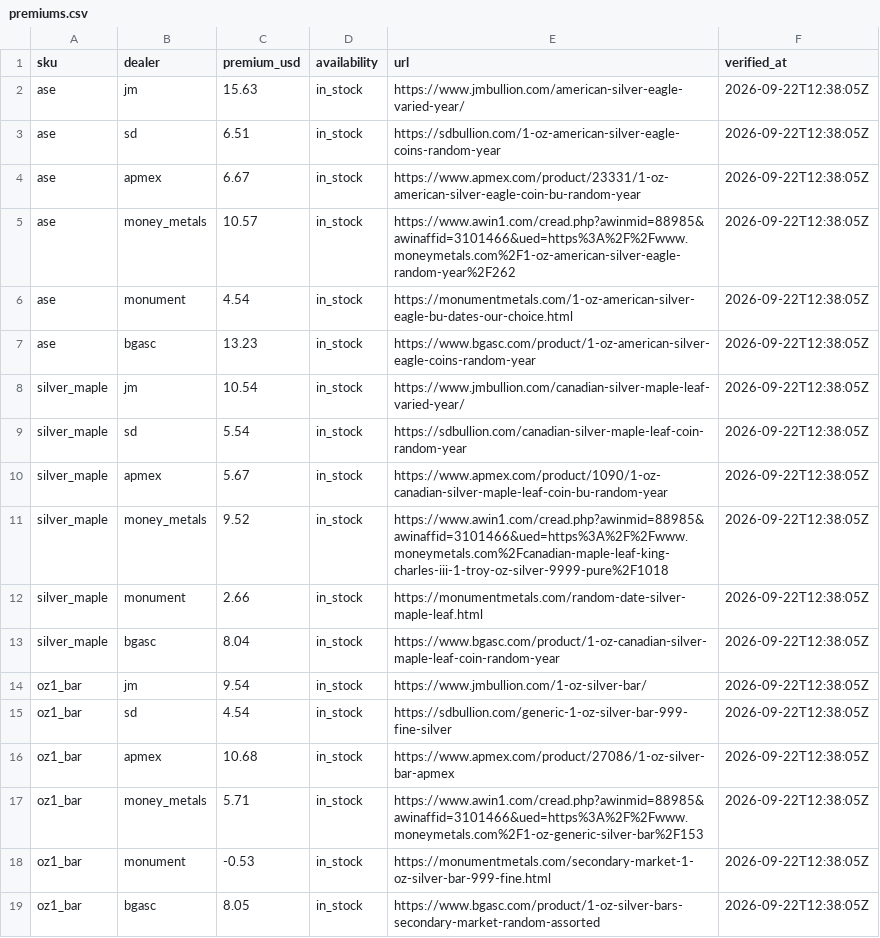
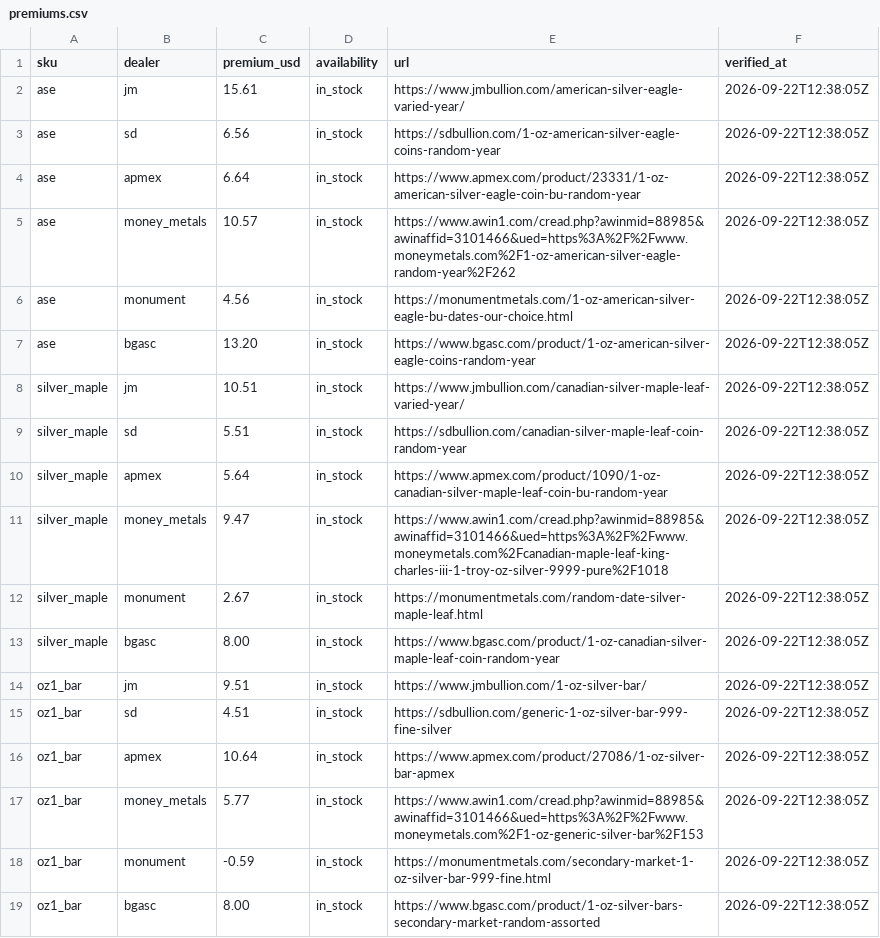
Before and after one commit to cthacke1/troydesk-data, a CSV file: data/premiums.csv, drawn as a sheet.

Commit message:
Add files via upload

```diff
--- a/data/premiums.csv
+++ b/data/premiums.csv
@@ -1,19 +1,19 @@
 sku,dealer,premium_usd,availability,url,verified_at
-ase,jm,15.63,in_stock,https://www.jmbullion.com/american-silver-eagle-varied-year/,2026-09-22T12:38:05Z
-ase,sd,6.51,in_stock,https://sdbullion.com/1-oz-american-silver-eagle-coins-random-year,2026-09-22T12:38:05Z
-ase,apmex,6.67,in_stock,https://www.apmex.com/product/23331/1-oz-american-silver-eagle-coin-bu-random-year,2026-09-22T12:38:05Z
+ase,jm,15.61,in_stock,https://www.jmbullion.com/american-silver-eagle-varied-year/,2026-09-22T12:38:05Z
+ase,sd,6.56,in_stock,https://sdbullion.com/1-oz-american-silver-eagle-coins-random-year,2026-09-22T12:38:05Z
+ase,apmex,6.64,in_stock,https://www.apmex.com/product/23331/1-oz-american-silver-eagle-coin-bu-random-year,2026-09-22T12:38:05Z
 ase,money_metals,10.57,in_stock,https://www.awin1.com/cread.php?awinmid=88985&awinaffid=3101466&ued=https%3A%2F%2Fwww.moneymetals.com%2F1-oz-american-silver-eagle-random-year%2F262,2026-09-22T12:38:05Z
-ase,monument,4.54,in_stock,https://monumentmetals.com/1-oz-american-silver-eagle-bu-dates-our-choice.html,2026-09-22T12:38:05Z
-ase,bgasc,13.23,in_stock,https://www.bgasc.com/product/1-oz-american-silver-eagle-coins-random-year,2026-09-22T12:38:05Z
-silver_maple,jm,10.54,in_stock,https://www.jmbullion.com/canadian-silver-maple-leaf-varied-year/,2026-09-22T12:38:05Z
-silver_maple,sd,5.54,in_stock,https://sdbullion.com/canadian-silver-maple-leaf-coin-random-year,2026-09-22T12:38:05Z
-silver_maple,apmex,5.67,in_stock,https://www.apmex.com/product/1090/1-oz-canadian-silver-maple-leaf-coin-bu-random-year,2026-09-22T12:38:05Z
-silver_maple,money_metals,9.52,in_stock,https://www.awin1.com/cread.php?awinmid=88985&awinaffid=3101466&ued=https%3A%2F%2Fwww.moneymetals.com%2Fcanadian-maple-leaf-king-charles-iii-1-troy-oz-silver-9999-pure%2F1018,2026-09-22T12:38:05Z
-silver_maple,monument,2.66,in_stock,https://monumentmetals.com/random-date-silver-maple-leaf.html,2026-09-22T12:38:05Z
-silver_maple,bgasc,8.04,in_stock,https://www.bgasc.com/product/1-oz-canadian-silver-maple-leaf-coin-random-year,2026-09-22T12:38:05Z
-oz1_bar,jm,9.54,in_stock,https://www.jmbullion.com/1-oz-silver-bar/,2026-09-22T12:38:05Z
-oz1_bar,sd,4.54,in_stock,https://sdbullion.com/generic-1-oz-silver-bar-999-fine-silver,2026-09-22T12:38:05Z
-oz1_bar,apmex,10.68,in_stock,https://www.apmex.com/product/27086/1-oz-silver-bar-apmex,2026-09-22T12:38:05Z
-oz1_bar,money_metals,5.71,in_stock,https://www.awin1.com/cread.php?awinmid=88985&awinaffid=3101466&ued=https%3A%2F%2Fwww.moneymetals.com%2F1-oz-generic-silver-bar%2F153,2026-09-22T12:38:05Z
-oz1_bar,monument,-0.53,in_stock,https://monumentmetals.com/secondary-market-1-oz-silver-bar-999-fine.html,2026-09-22T12:38:05Z
-oz1_bar,bgasc,8.05,in_stock,https://www.bgasc.com/product/1-oz-silver-bars-secondary-market-random-assorted,2026-09-22T12:38:05Z
+ase,monument,4.56,in_stock,https://monumentmetals.com/1-oz-american-silver-eagle-bu-dates-our-choice.html,2026-09-22T12:38:05Z
+ase,bgasc,13.20,in_stock,https://www.bgasc.com/product/1-oz-american-silver-eagle-coins-random-year,2026-09-22T12:38:05Z
+silver_maple,jm,10.51,in_stock,https://www.jmbullion.com/canadian-silver-maple-leaf-varied-year/,2026-09-22T12:38:05Z
+silver_maple,sd,5.51,in_stock,https://sdbullion.com/canadian-silver-maple-leaf-coin-random-year,2026-09-22T12:38:05Z
+silver_maple,apmex,5.64,in_stock,https://www.apmex.com/product/1090/1-oz-canadian-silver-maple-leaf-coin-bu-random-year,2026-09-22T12:38:05Z
+silver_maple,money_metals,9.47,in_stock,https://www.awin1.com/cread.php?awinmid=88985&awinaffid=3101466&ued=https%3A%2F%2Fwww.moneymetals.com%2Fcanadian-maple-leaf-king-charles-iii-1-troy-oz-silver-9999-pure%2F1018,2026-09-22T12:38:05Z
+silver_maple,monument,2.67,in_stock,https://monumentmetals.com/random-date-silver-maple-leaf.html,2026-09-22T12:38:05Z
+silver_maple,bgasc,8.00,in_stock,https://www.bgasc.com/product/1-oz-canadian-silver-maple-leaf-coin-random-year,2026-09-22T12:38:05Z
+oz1_bar,jm,9.51,in_stock,https://www.jmbullion.com/1-oz-silver-bar/,2026-09-22T12:38:05Z
+oz1_bar,sd,4.51,in_stock,https://sdbullion.com/generic-1-oz-silver-bar-999-fine-silver,2026-09-22T12:38:05Z
+oz1_bar,apmex,10.64,in_stock,https://www.apmex.com/product/27086/1-oz-silver-bar-apmex,2026-09-22T12:38:05Z
+oz1_bar,money_metals,5.77,in_stock,https://www.awin1.com/cread.php?awinmid=88985&awinaffid=3101466&ued=https%3A%2F%2Fwww.moneymetals.com%2F1-oz-generic-silver-bar%2F153,2026-09-22T12:38:05Z
+oz1_bar,monument,-0.59,in_stock,https://monumentmetals.com/secondary-market-1-oz-silver-bar-999-fine.html,2026-09-22T12:38:05Z
+oz1_bar,bgasc,8.00,in_stock,https://www.bgasc.com/product/1-oz-silver-bars-secondary-market-random-assorted,2026-09-22T12:38:05Z
```
